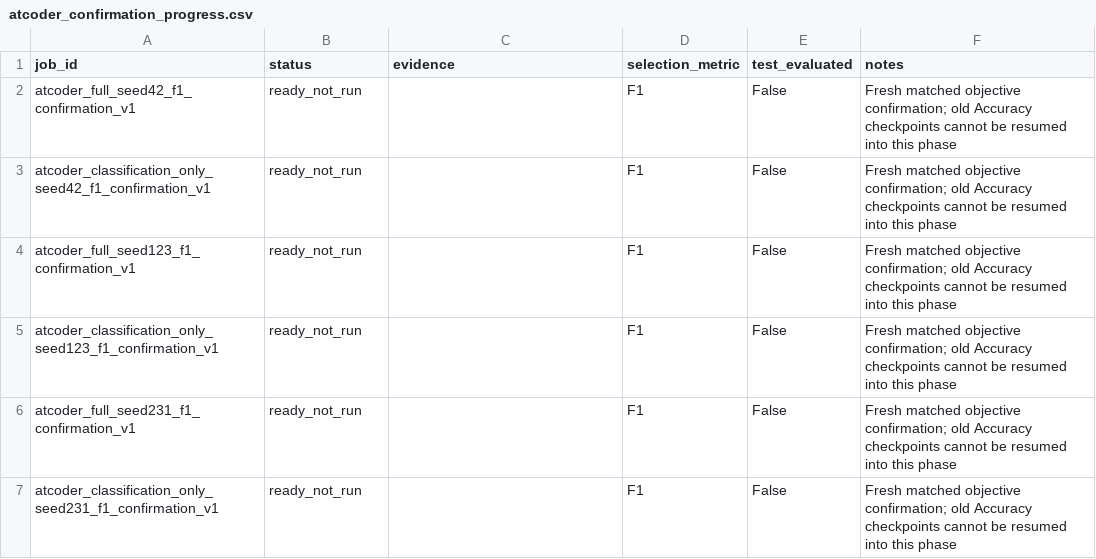
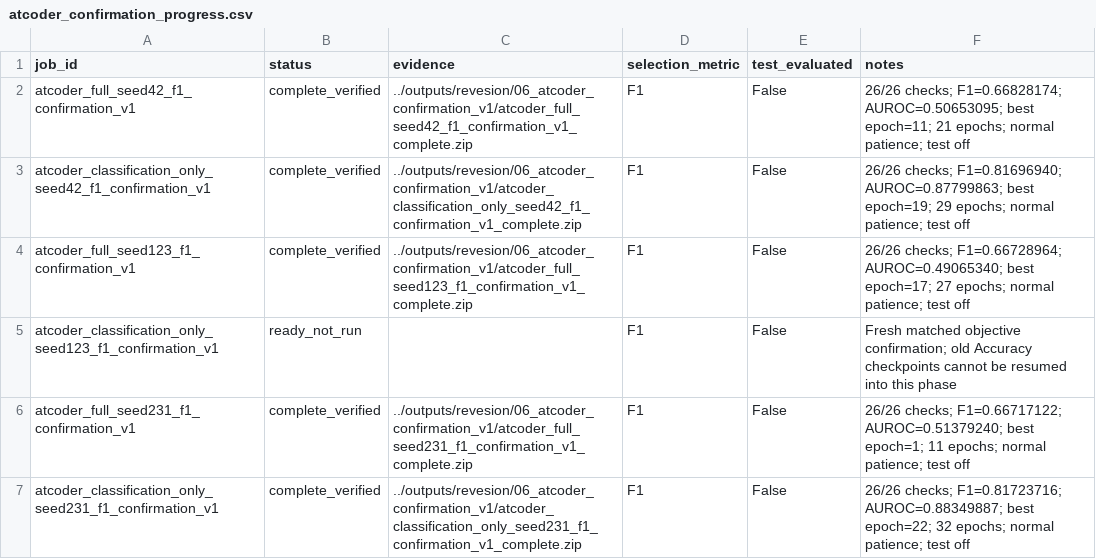
Before and after one commit to Knowledge4Software/Spectral-Software, a CSV file: revision/results/atcoder_confirmation_progress.csv, drawn as a sheet.

Commit message:
Verify five AtCoder confirmation runs and retain failed full objectives

```diff
--- a/revision/results/atcoder_confirmation_progress.csv
+++ b/revision/results/atcoder_confirmation_progress.csv
@@ -1,7 +1,7 @@
 job_id,status,evidence,selection_metric,test_evaluated,notes
-atcoder_full_seed42_f1_confirmation_v1,ready_not_run,,F1,False,Fresh matched objective confirmation; old Accuracy checkpoints cannot be resumed into this phase
-atcoder_classification_only_seed42_f1_confirmation_v1,ready_not_run,,F1,False,Fresh matched objective confirmation; old Accuracy checkpoints cannot be resumed into this phase
-atcoder_full_seed123_f1_confirmation_v1,ready_not_run,,F1,False,Fresh matched objective confirmation; old Accuracy checkpoints cannot be resumed into this phase
+atcoder_full_seed42_f1_confirmation_v1,complete_verified,../outputs/revesion/06_atcoder_confirmation_v1/atcoder_full_seed42_f1_confirmation_v1_complete.zip,F1,False,26/26 checks; F1=0.66828174; AUROC=0.50653095; best epoch=11; 21 epochs; normal patience; test off
+atcoder_classification_only_seed42_f1_confirmation_v1,complete_verified,../outputs/revesion/06_atcoder_confirmation_v1/atcoder_classification_only_seed42_f1_confirmation_v1_complete.zip,F1,False,26/26 checks; F1=0.81696940; AUROC=0.87799863; best epoch=19; 29 epochs; normal patience; test off
+atcoder_full_seed123_f1_confirmation_v1,complete_verified,../outputs/revesion/06_atcoder_confirmation_v1/atcoder_full_seed123_f1_confirmation_v1_complete.zip,F1,False,26/26 checks; F1=0.66728964; AUROC=0.49065340; best epoch=17; 27 epochs; normal patience; test off
 atcoder_classification_only_seed123_f1_confirmation_v1,ready_not_run,,F1,False,Fresh matched objective confirmation; old Accuracy checkpoints cannot be resumed into this phase
-atcoder_full_seed231_f1_confirmation_v1,ready_not_run,,F1,False,Fresh matched objective confirmation; old Accuracy checkpoints cannot be resumed into this phase
-atcoder_classification_only_seed231_f1_confirmation_v1,ready_not_run,,F1,False,Fresh matched objective confirmation; old Accuracy checkpoints cannot be resumed into this phase
+atcoder_full_seed231_f1_confirmation_v1,complete_verified,../outputs/revesion/06_atcoder_confirmation_v1/atcoder_full_seed231_f1_confirmation_v1_complete.zip,F1,False,26/26 checks; F1=0.66717122; AUROC=0.51379240; best epoch=1; 11 epochs; normal patience; test off
+atcoder_classification_only_seed231_f1_confirmation_v1,complete_verified,../outputs/revesion/06_atcoder_confirmation_v1/atcoder_classification_only_seed231_f1_confirmation_v1_complete.zip,F1,False,26/26 checks; F1=0.81723716; AUROC=0.88349887; best epoch=22; 32 epochs; normal patience; test off
```
Also changed, not shown: 6 other files.
